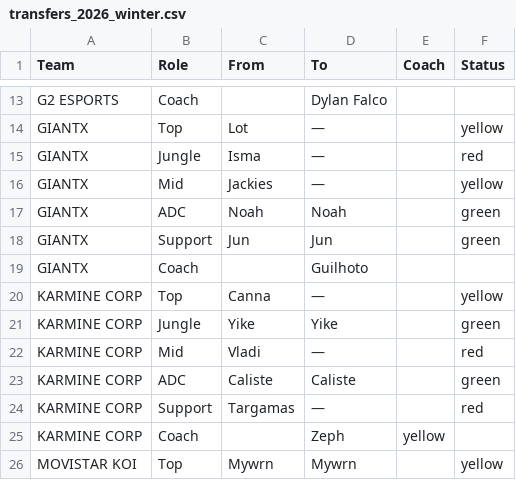
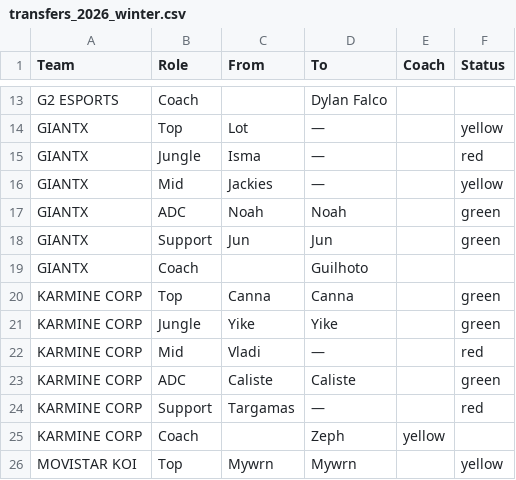
Before and after one commit to brun0bdev/apuntes, a CSV file: lec/transfers_2026_winter.csv, drawn as a sheet; only a part is shown, gaps mark what is left out.

Commit message:
update

```diff
--- a/lec/transfers_2026_winter.csv
+++ b/lec/transfers_2026_winter.csv
@@ -19,3 +19,3 @@ GIANTX,Support,Jun,Jun,,green
 GIANTX,Coach,,Guilhoto,
-KARMINE CORP,Top,Canna,—,,yellow
+KARMINE CORP,Top,Canna,Canna,,green
 KARMINE CORP,Jungle,Yike,Yike,,green
```
